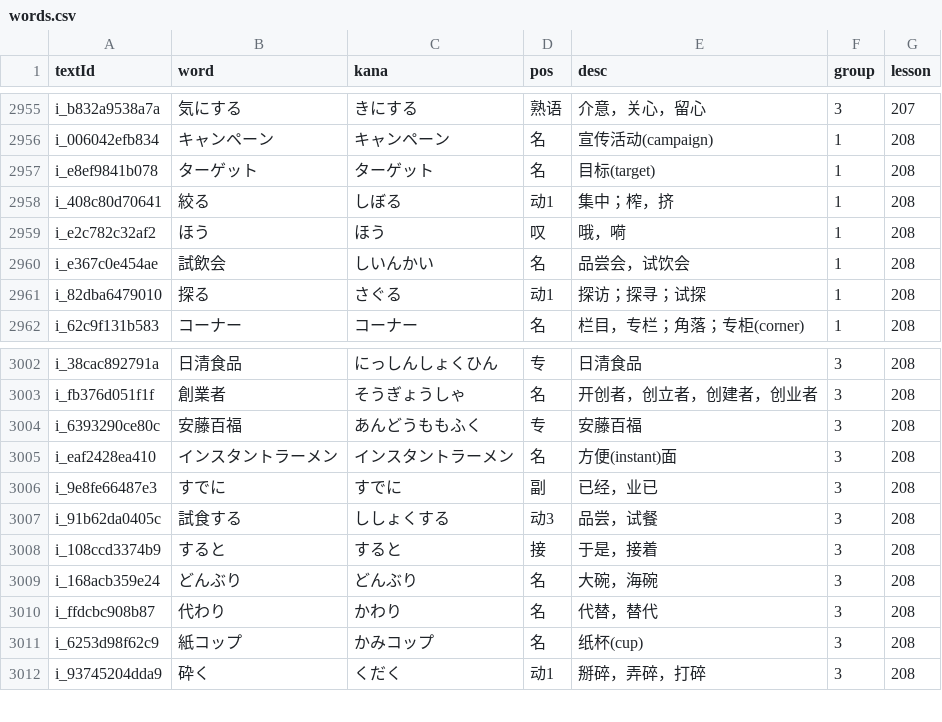
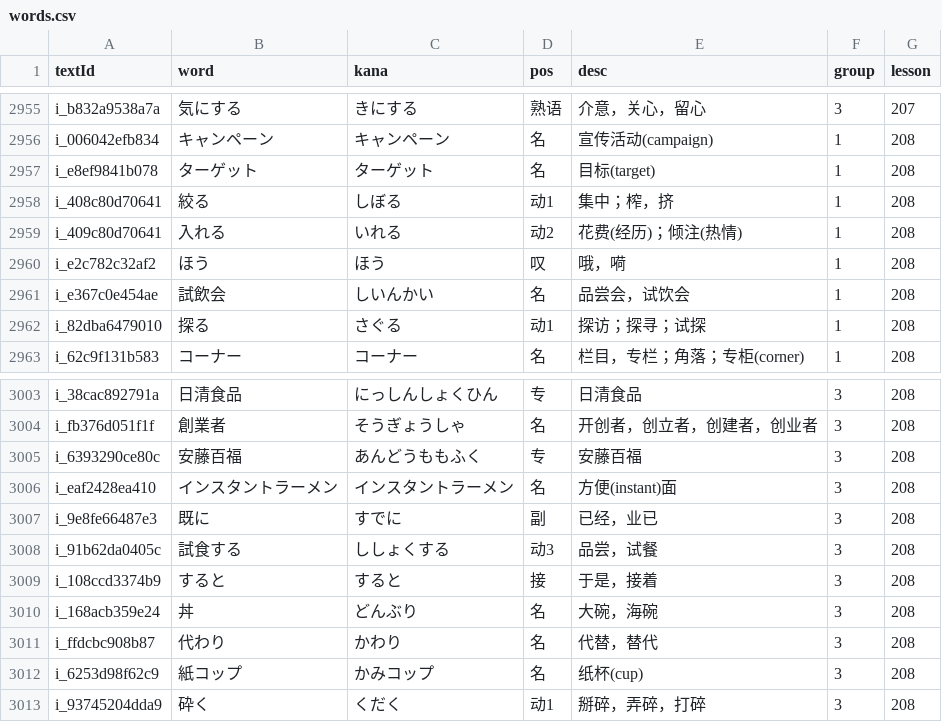
Before and after one commit to cencuansen/simple-pages, a CSV file: japanese/public/jsons/words.csv, drawn as a sheet; only a part is shown, gaps mark what is left out.

```diff
--- a/japanese/public/jsons/words.csv
+++ b/japanese/public/jsons/words.csv
@@ -2958,2 +2958,3 @@ i_e8ef9841b078,ターゲット,ターゲット,名,目标(target),1,208
 i_408c80d70641,絞る,しぼる,动1,集中；榨，挤,1,208
+i_409c80d70641,入れる,いれる,动2,花费(经历)；倾注(热情),1,208
 i_e2c782c32af2,ほう,ほう,叹,哦，嗬,1,208
@@ -3005,6 +3006,6 @@ i_6393290ce80c,安藤百福,あんどうももふく,专,安藤百福,3,208
 i_eaf2428ea410,インスタントラーメン,インスタントラーメン,名,方便(instant)面,3,208
-i_9e8fe66487e3,すでに,すでに,副,已经，业已,3,208
+i_9e8fe66487e3,既に,すでに,副,已经，业已,3,208
 i_91b62da0405c,試食する,ししょくする,动3,品尝，试餐,3,208
 i_108ccd3374b9,すると,すると,接,于是，接着,3,208
-i_168acb359e24,どんぶり,どんぶり,名,大碗，海碗,3,208
+i_168acb359e24,丼,どんぶり,名,大碗，海碗,3,208
 i_ffdcbc908b87,代わり,かわり,名,代替，替代,3,208
```
Also changed, not shown: japanese/public/jsons/lesson-contents.csv, 22 other files.
